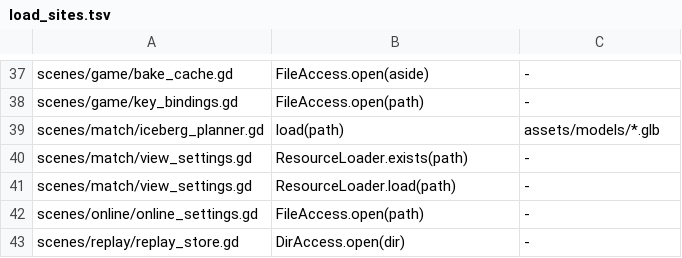
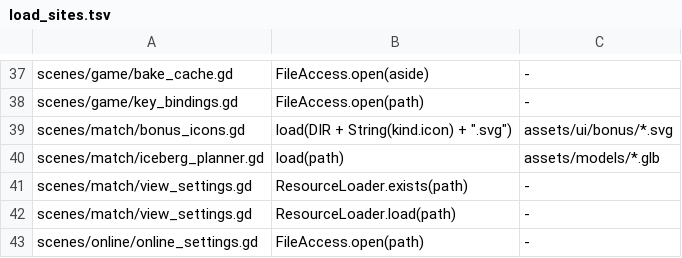
Before and after one commit to hanscanonico/sinking_ship, a TSV file: tools/load_sites.tsv, drawn as a sheet; only a part is shown, gaps mark what is left out; the shorter side is filled out with more unchanged rows.

```diff
--- a/tools/load_sites.tsv
+++ b/tools/load_sites.tsv
@@ -38,2 +38,3 @@ scenes/game/bake_cache.gd	FileAccess.open(aside)	-
 scenes/game/key_bindings.gd	FileAccess.open(path)	-
+scenes/match/bonus_icons.gd	load(DIR + String(kind.icon) + ".svg")	assets/ui/bonus/*.svg
 scenes/match/iceberg_planner.gd	load(path)	assets/models/*.glb
```
Also changed, not shown: 4 other files.
